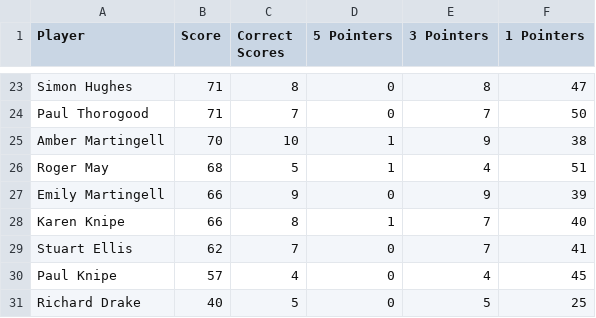
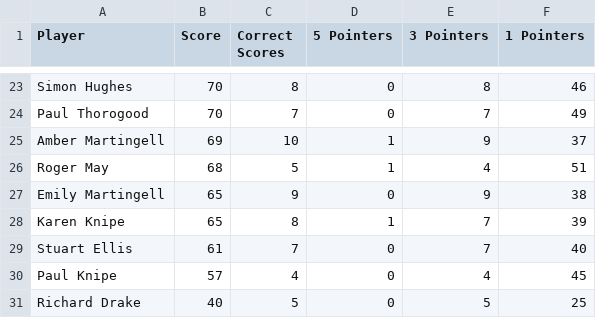
Before and after one commit to ps9786/pl-predictions, a CSV file: wc/league_table.csv, drawn as a sheet; only a part is shown, gaps mark what is left out; the diff covers the shown part only; the diff names each change by its address in the sheet, - before the commit and + after, or states it on an @@ line.

```diff
--- a/wc/league_table.csv
+++ b/wc/league_table.csv
-B23:B24 (Score): 71
+B23:B24 (Score): 70
-F23 (1 Pointers): 47
+F23 (1 Pointers): 46
-F24 (1 Pointers): 50
+F24 (1 Pointers): 49
-B25 (Score): 70
+B25 (Score): 69
-F25 (1 Pointers): 38
+F25 (1 Pointers): 37
-B27:B28 (Score): 66
+B27:B28 (Score): 65
-F27 (1 Pointers): 39
+F27 (1 Pointers): 38
-F28 (1 Pointers): 40
+F28 (1 Pointers): 39
-B29 (Score): 62
+B29 (Score): 61
-F29 (1 Pointers): 41
+F29 (1 Pointers): 40
```
Also changed, not shown: 4 added rows, 4 removed rows and 28 edited cells elsewhere in this file, 1 other file.
